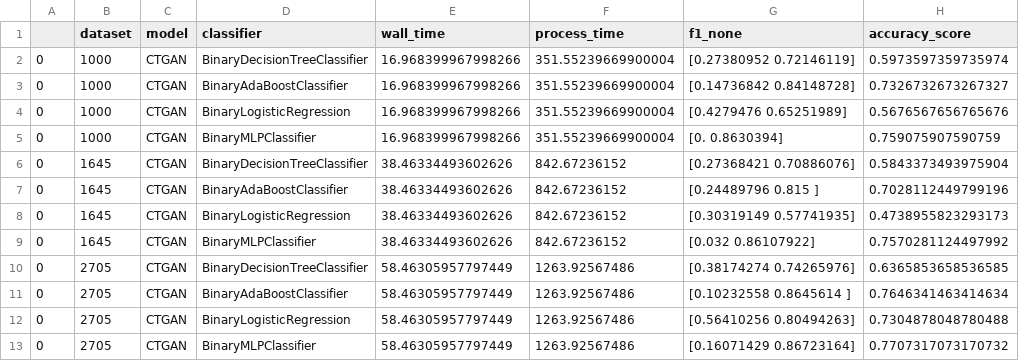
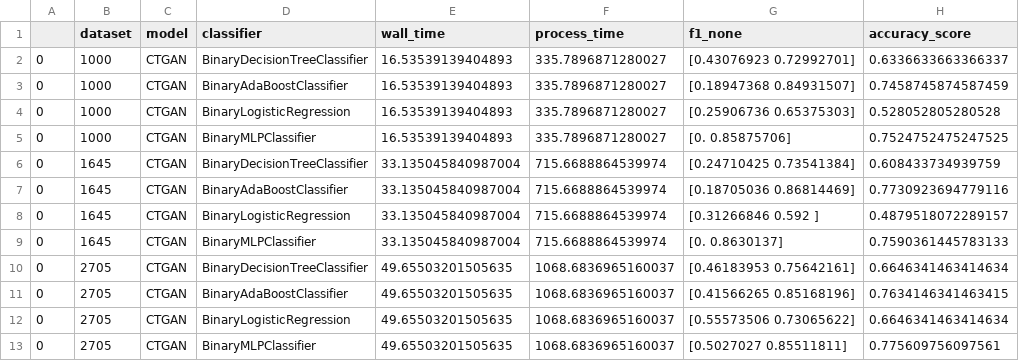
Before and after one commit to bips-hb/generative_rf, a CSV file: benchmark/CTGAN_cpu-1.csv, drawn as a sheet; only a part is shown; the diff covers the shown part only.

Commit message:
rerun cpu gpu benchmark

```diff
--- a/benchmark/CTGAN_cpu-1.csv
+++ b/benchmark/CTGAN_cpu-1.csv
@@ -1,13 +1,13 @@
 ,dataset,model,classifier,wall_time,process_time,f1_none,accuracy_score
-0,1000,CTGAN,BinaryDecisionTreeClassifier,16.968399967998266,351.55239669900004,[0.27380952 0.72146119],0.5973597359735974
-0,1000,CTGAN,BinaryAdaBoostClassifier,16.968399967998266,351.55239669900004,[0.14736842 0.84148728],0.7326732673267327
-0,1000,CTGAN,BinaryLogisticRegression,16.968399967998266,351.55239669900004,[0.4279476  0.65251989],0.5676567656765676
-0,1000,CTGAN,BinaryMLPClassifier,16.968399967998266,351.55239669900004,[0.        0.8630394],0.759075907590759
-0,1645,CTGAN,BinaryDecisionTreeClassifier,38.46334493602626,842.67236152,[0.27368421 0.70886076],0.5843373493975904
-0,1645,CTGAN,BinaryAdaBoostClassifier,38.46334493602626,842.67236152,[0.24489796 0.815     ],0.7028112449799196
-0,1645,CTGAN,BinaryLogisticRegression,38.46334493602626,842.67236152,[0.30319149 0.57741935],0.4738955823293173
-0,1645,CTGAN,BinaryMLPClassifier,38.46334493602626,842.67236152,[0.032      0.86107922],0.7570281124497992
-0,2705,CTGAN,BinaryDecisionTreeClassifier,58.46305957797449,1263.92567486,[0.38174274 0.74265976],0.6365853658536585
-0,2705,CTGAN,BinaryAdaBoostClassifier,58.46305957797449,1263.92567486,[0.10232558 0.8645614 ],0.7646341463414634
-0,2705,CTGAN,BinaryLogisticRegression,58.46305957797449,1263.92567486,[0.56410256 0.80494263],0.7304878048780488
-0,2705,CTGAN,BinaryMLPClassifier,58.46305957797449,1263.92567486,[0.16071429 0.86723164],0.7707317073170732
+0,1000,CTGAN,BinaryDecisionTreeClassifier,16.53539139404893,335.7896871280027,[0.43076923 0.72992701],0.6336633663366337
+0,1000,CTGAN,BinaryAdaBoostClassifier,16.53539139404893,335.7896871280027,[0.18947368 0.84931507],0.7458745874587459
+0,1000,CTGAN,BinaryLogisticRegression,16.53539139404893,335.7896871280027,[0.25906736 0.65375303],0.528052805280528
+0,1000,CTGAN,BinaryMLPClassifier,16.53539139404893,335.7896871280027,[0.         0.85875706],0.7524752475247525
+0,1645,CTGAN,BinaryDecisionTreeClassifier,33.135045840987004,715.6688864539974,[0.24710425 0.73541384],0.608433734939759
+0,1645,CTGAN,BinaryAdaBoostClassifier,33.135045840987004,715.6688864539974,[0.18705036 0.86814469],0.7730923694779116
+0,1645,CTGAN,BinaryLogisticRegression,33.135045840987004,715.6688864539974,[0.31266846 0.592     ],0.4879518072289157
+0,1645,CTGAN,BinaryMLPClassifier,33.135045840987004,715.6688864539974,[0.        0.8630137],0.7590361445783133
+0,2705,CTGAN,BinaryDecisionTreeClassifier,49.65503201505635,1068.6836965160037,[0.46183953 0.75642161],0.6646341463414634
+0,2705,CTGAN,BinaryAdaBoostClassifier,49.65503201505635,1068.6836965160037,[0.41566265 0.85168196],0.7634146341463415
+0,2705,CTGAN,BinaryLogisticRegression,49.65503201505635,1068.6836965160037,[0.55573506 0.73065622],0.6646341463414634
+0,2705,CTGAN,BinaryMLPClassifier,49.65503201505635,1068.6836965160037,[0.5027027  0.85511811],0.775609756097561
```
Also changed, not shown: 80 edited cells elsewhere in this file, benchmark/CTGAN_cpu-0.csv, benchmark/CTGAN_cpu-2.csv, 10 other files.
